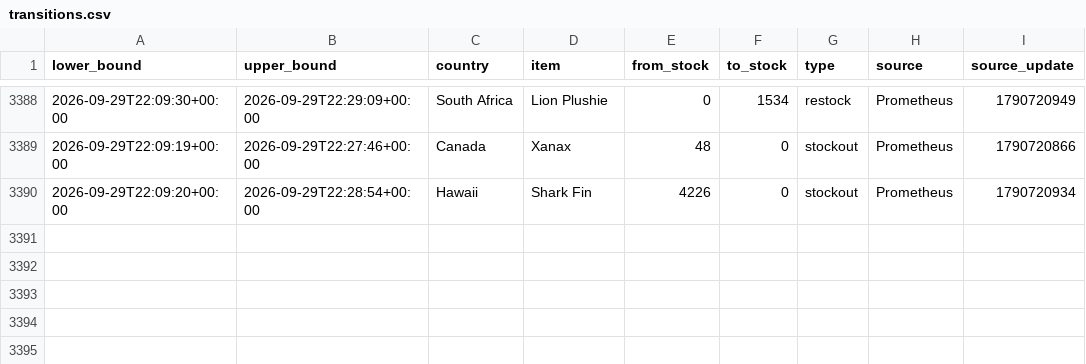
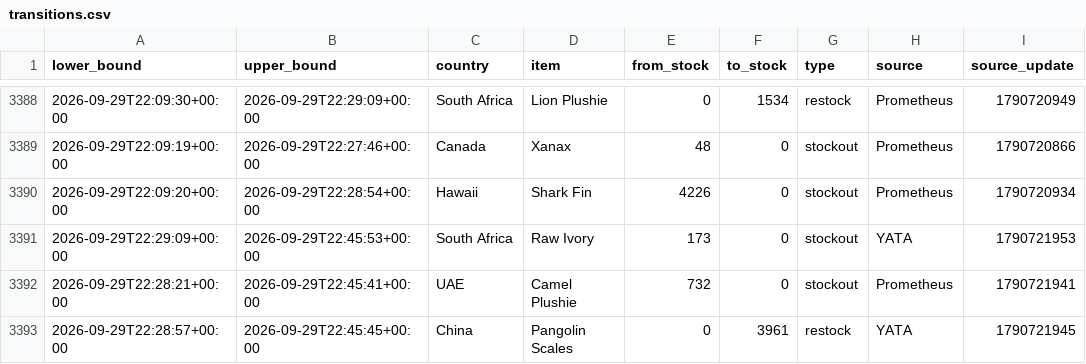
Before and after one commit to hansrsrian/Hans-data-collector, a CSV file: data/transitions.csv, drawn as a sheet; only a part is shown, gaps mark what is left out.

Commit message:
Data measurement

```diff
--- a/data/transitions.csv
+++ b/data/transitions.csv
@@ -3390 +3390,4 @@ lower_bound,upper_bound,country,item,from_stock,to_stock,type,source,source_upda
 2026-09-29T22:09:20+00:00,2026-09-29T22:28:54+00:00,Hawaii,Shark Fin,4226,0,stockout,Prometheus,1790720934
+2026-09-29T22:29:09+00:00,2026-09-29T22:45:53+00:00,South Africa,Raw Ivory,173,0,stockout,YATA,1790721953
+2026-09-29T22:28:21+00:00,2026-09-29T22:45:41+00:00,UAE,Camel Plushie,732,0,stockout,Prometheus,1790721941
+2026-09-29T22:28:57+00:00,2026-09-29T22:45:45+00:00,China,Pangolin Scales,0,3961,restock,YATA,1790721945
```
Also changed, not shown: data/source_health.csv, 4 other files.
